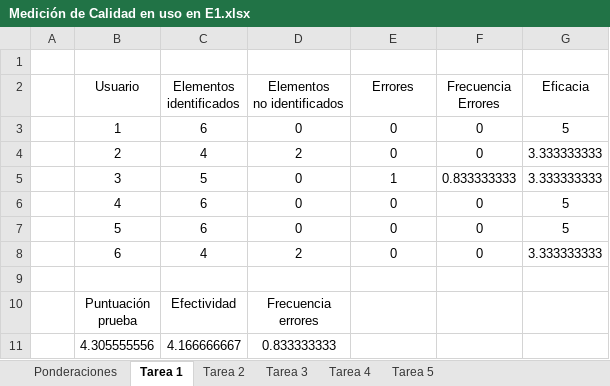
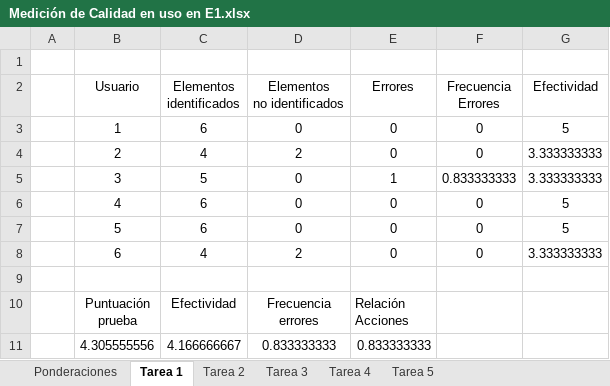
Before and after one commit to herotatin/Juego_Control_Vectores, an Excel workbook: Documentación Soporte/Entregas/Entrega 3/Medición de Calidad en uso en E1.xlsx, sheet Tarea 1, drawn as a sheet; values as stored, in another font and other column widths than the file's, no borders; charts and pictures and table styles not drawn; ↵ is a line break in a cell; the diff names each change by its address in the sheet, - before the commit and + after, or states it on an @@ line.

```diff
--- a/Documentación Soporte/Entregas/Entrega 3/Medición de Calidad en uso en E1.xlsx (sheet Tarea 1)
+++ b/Documentación Soporte/Entregas/Entrega 3/Medición de Calidad en uso en E1.xlsx (sheet Tarea 1)
-G2: Eficacia
+G2: Efectividad
-E10 (Errores): (empty)
+E10 (Errores): Relación ↵ Acciones
-E11 (Errores): (empty)
+E11 (Errores): 0.833333333
```
Also changed, not shown: sheet Ponderaciones, sheet Tarea 3, sheet Tarea 4, sheet Tarea 5, charts or pictures.
